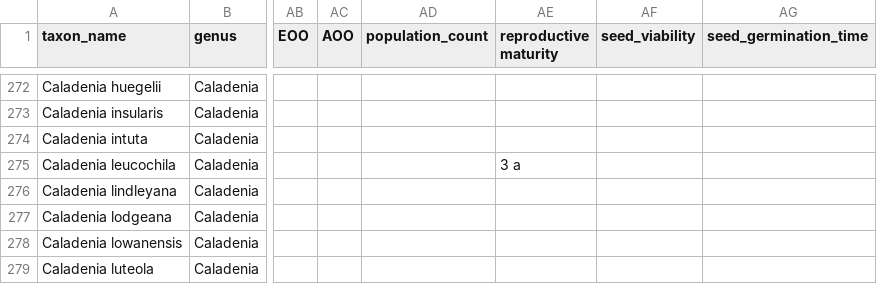
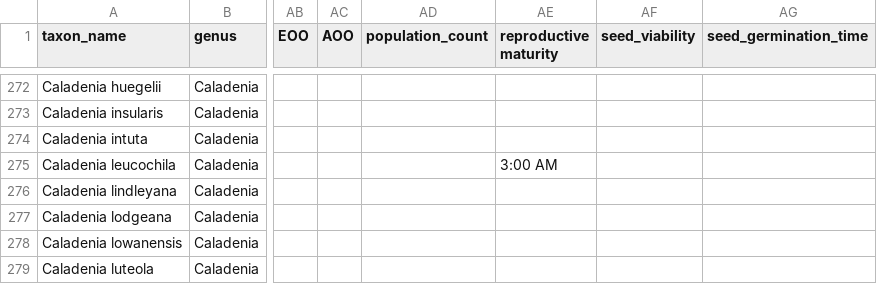
Before and after one commit to traitecoevo/threatened_species_traits, a CSV file: data_extras/threatened_species_traits_to_fill.csv, drawn as a sheet; only a part is shown, gaps mark what is left out; the diff covers the shown part only; the diff names each change by its address in the sheet, - before the commit and + after, or states it on an @@ line.

Commit message:
Update threatened_species_traits_to_fill.csv

```diff
--- a/data_extras/threatened_species_traits_to_fill.csv
+++ b/data_extras/threatened_species_traits_to_fill.csv
-AE275 (reproductive maturity): 3 a
+AE275 (reproductive maturity): 3:00 AM
```
Also changed, not shown: 39 edited cells elsewhere in this file.
